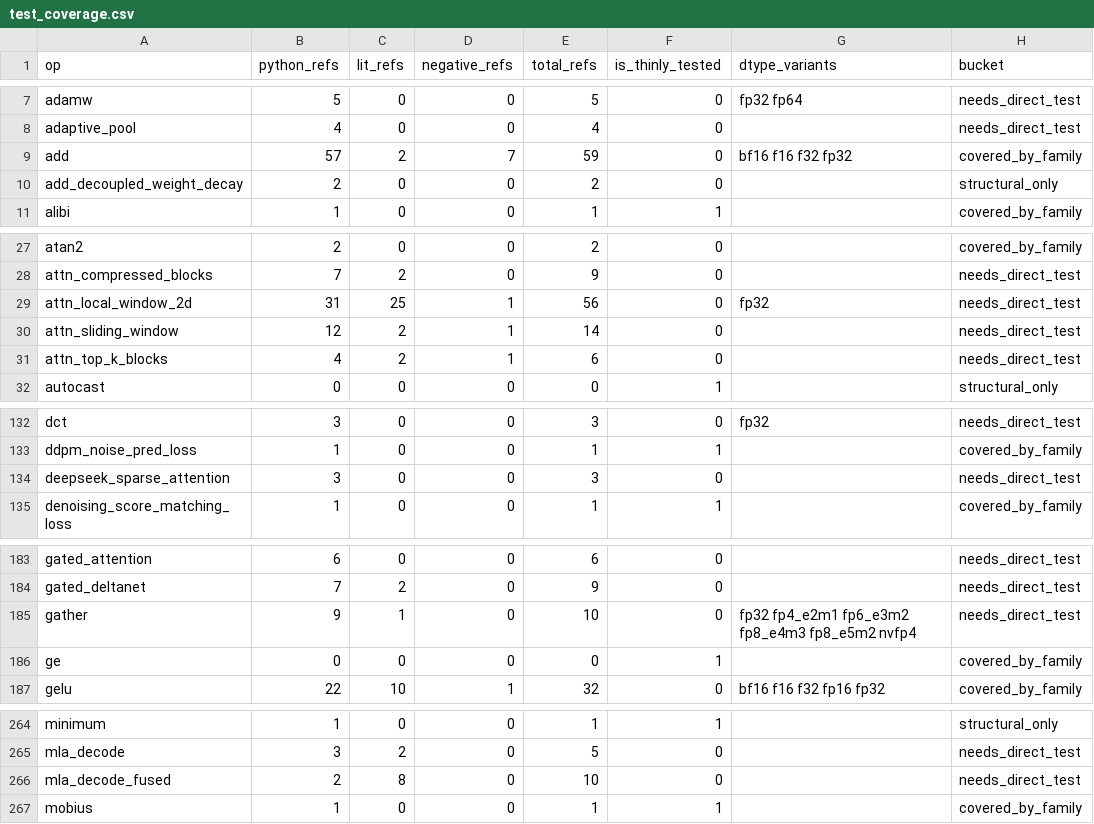
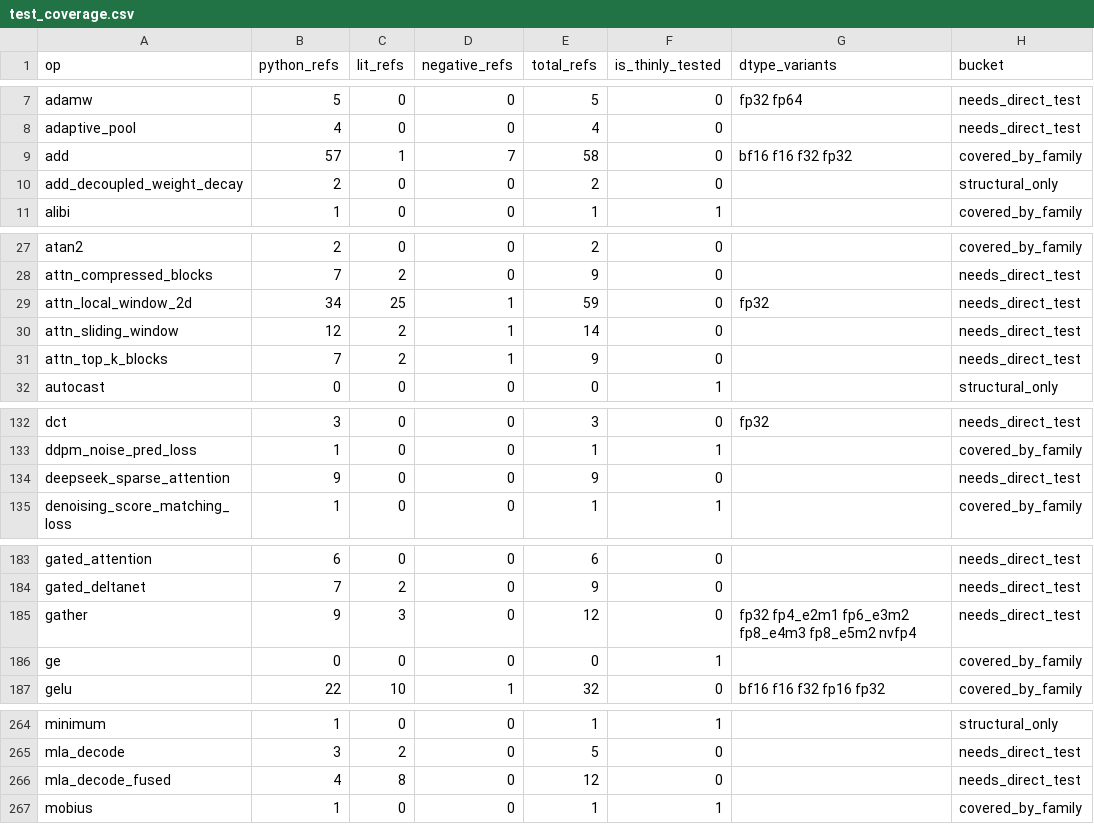
Before and after one commit to gstoner/tessera, a CSV file: docs/audit/generated/test_coverage.csv, drawn as a sheet; only a part is shown, gaps mark what is left out; the diff names each change by its address in the sheet, - before the commit and + after, or states it on an @@ line.

```diff
--- a/docs/audit/generated/test_coverage.csv
+++ b/docs/audit/generated/test_coverage.csv
-C9 (lit_refs): 2
+C9 (lit_refs): 1
-E9 (total_refs): 59
+E9 (total_refs): 58
-B29 (python_refs): 31
+B29 (python_refs): 34
-E29 (total_refs): 56
+E29 (total_refs): 59
-B31 (python_refs): 4
+B31 (python_refs): 7
-E31 (total_refs): 6
+E31 (total_refs): 9
-B134 (python_refs): 3
+B134 (python_refs): 9
-E134 (total_refs): 3
+E134 (total_refs): 9
-C185 (lit_refs): 1
+C185 (lit_refs): 3
-E185 (total_refs): 10
+E185 (total_refs): 12
-B266 (python_refs): 2
+B266 (python_refs): 4
-E266 (total_refs): 10
+E266 (total_refs): 12
```
Also changed, not shown: 6 other files.
